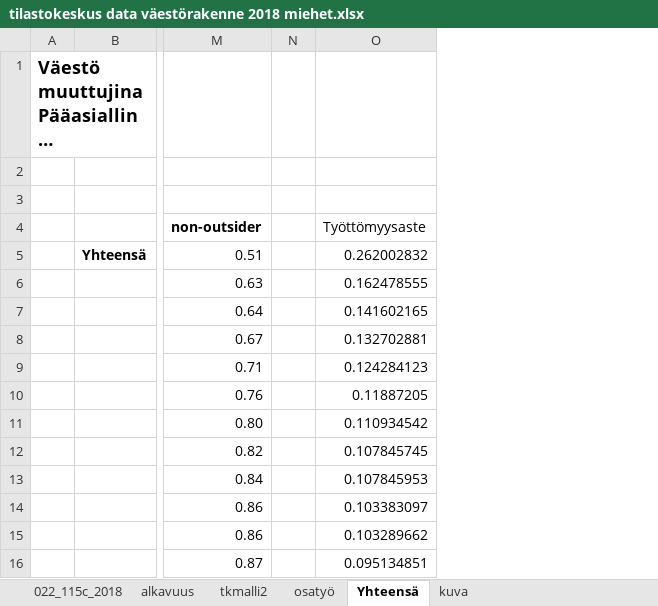
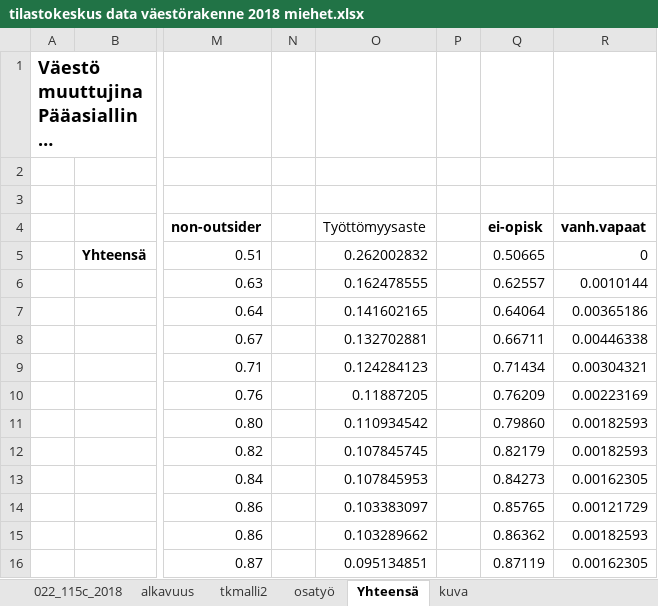
Before and after one commit to ajtanskanen/econogym, an Excel workbook: intensities/tilastokeskus data väestörakenne 2018 miehet.xlsx, sheet Yhteensä, drawn as a sheet; only a part is shown, gaps mark what is left out; long unchanged cells end in …; values as stored, in another font and other column widths than the file's, no borders; charts and pictures not drawn; the diff names each change by its address in the sheet, - before the commit and + after, or states it on an @@ line.

```diff
--- a/intensities/tilastokeskus data väestörakenne 2018 miehet.xlsx (sheet Yhteensä)
+++ b/intensities/tilastokeskus data väestörakenne 2018 miehet.xlsx (sheet Yhteensä)
+column P, empty
+column Q (ei-opisk), rows 5-16: 0.50665 | 0.62557 | 0.64064 | 0.66711 | 0.71434 | 0.76209 | 0.79860 | 0.82179 | 0.84273 | 0.85765 | 0.86362 | 0.87119
+column R (vanh.vapaat), rows 5-16: 0 | 0.0010144 | 0.00365186 | 0.00446338 | 0.00304321 | 0.00223169 | 0.00182593 | 0.00182593 | 0.00162305 | 0.00121729 | 0.00182593 | 0.00162305
```
Also changed, not shown: sheet tkmalli2, intensities/opiskelijamalli.xlsx, intensities/outsidermalli.xlsx, 9 other files.
